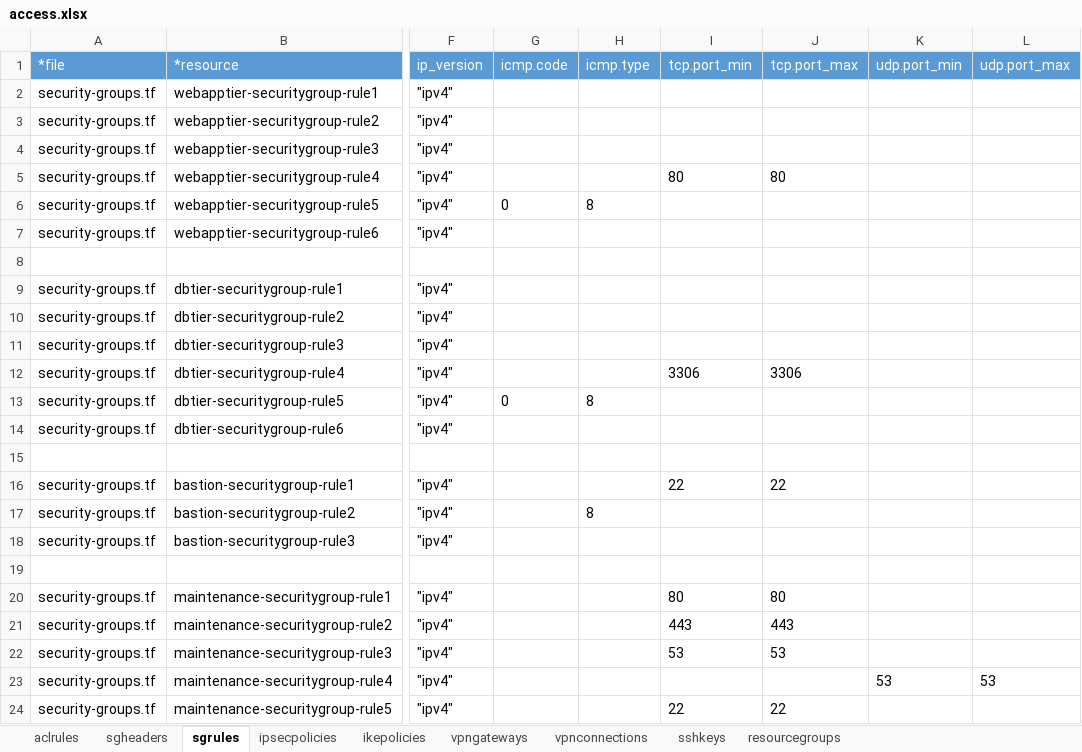
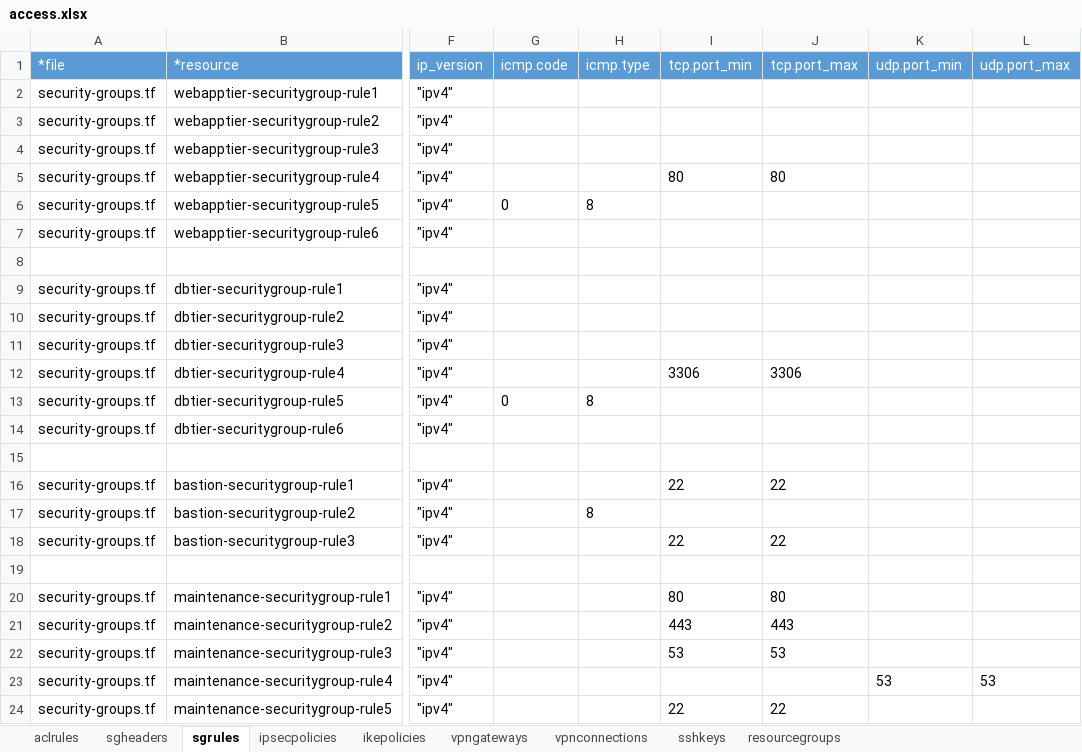
Before and after one commit to ibm-cloud-architecture/tabular-terraform, an Excel workbook: data/xlsx/access.xlsx, sheet sgrules, drawn as a sheet; only a part is shown, gaps mark what is left out; values as stored, in another font and other column widths than the file's, no borders; table styles not drawn; the diff names each change by its address in the sheet, - before the commit and + after, or states it on an @@ line.

```diff
--- a/data/xlsx/access.xlsx (sheet sgrules)
+++ b/data/xlsx/access.xlsx (sheet sgrules)
-I18 (tcp.port_min): (empty)
+I18 (tcp.port_min): 22
-J18 (tcp.port_max): (empty)
+J18 (tcp.port_max): 22
```
Also changed, not shown: sheet aclrules, data/xlsx/vars.xlsx, data/xlsx/vpc.xlsx, 2 other files.
